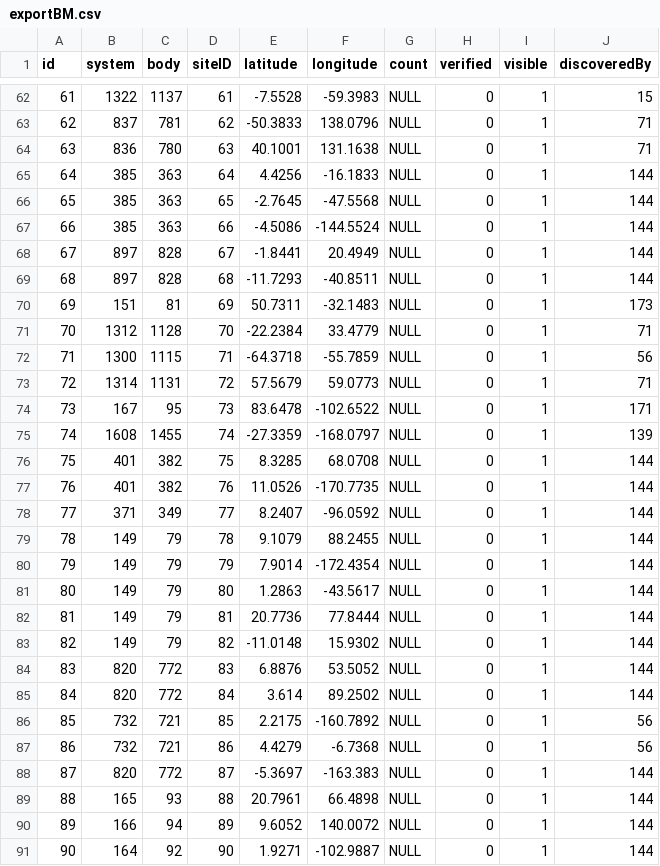
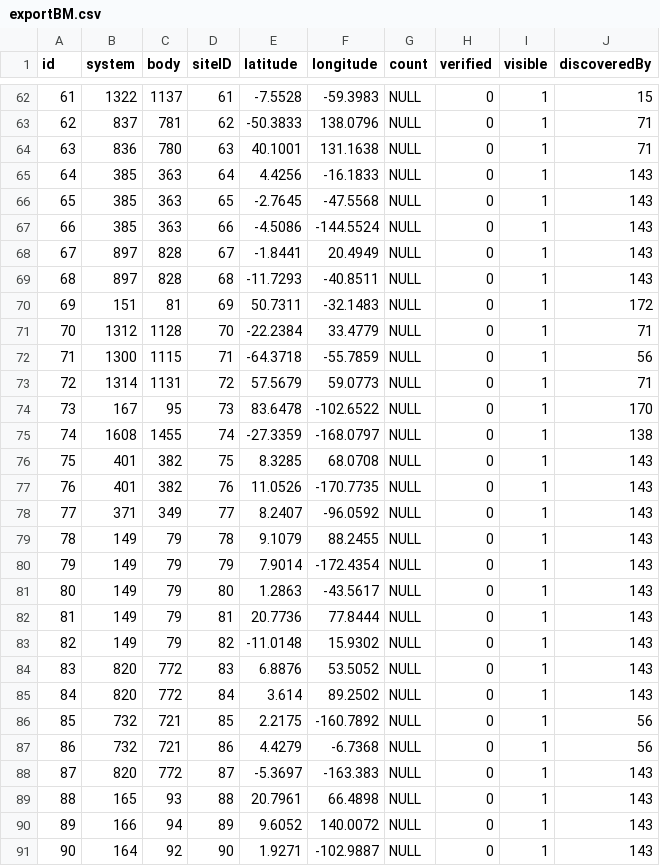
Before and after one commit to canonn-science/CAPIv2-Strapi, a CSV file: seed_files/CSV/exampleData/exportBM.csv, drawn as a sheet; only a part is shown, gaps mark what is left out; the diff covers the shown part only.

```diff
--- a/seed_files/CSV/exampleData/exportBM.csv
+++ b/seed_files/CSV/exampleData/exportBM.csv
@@ -64,8 +64,8 @@ id,system,body,siteID,latitude,longitude,count,verified,visible,discoveredBy
 63,836,780,63,40.1001,131.1638,NULL,0,1,71
-64,385,363,64,4.4256,-16.1833,NULL,0,1,144
-65,385,363,65,-2.7645,-47.5568,NULL,0,1,144
-66,385,363,66,-4.5086,-144.5524,NULL,0,1,144
-67,897,828,67,-1.8441,20.4949,NULL,0,1,144
-68,897,828,68,-11.7293,-40.8511,NULL,0,1,144
-69,151,81,69,50.7311,-32.1483,NULL,0,1,173
+64,385,363,64,4.4256,-16.1833,NULL,0,1,143
+65,385,363,65,-2.7645,-47.5568,NULL,0,1,143
+66,385,363,66,-4.5086,-144.5524,NULL,0,1,143
+67,897,828,67,-1.8441,20.4949,NULL,0,1,143
+68,897,828,68,-11.7293,-40.8511,NULL,0,1,143
+69,151,81,69,50.7311,-32.1483,NULL,0,1,172
 70,1312,1128,70,-22.2384,33.4779,NULL,0,1,71
@@ -73,19 +73,19 @@ id,system,body,siteID,latitude,longitude,count,verified,visible,discoveredBy
 72,1314,1131,72,57.5679,59.0773,NULL,0,1,71
-73,167,95,73,83.6478,-102.6522,NULL,0,1,171
-74,1608,1455,74,-27.3359,-168.0797,NULL,0,1,139
-75,401,382,75,8.3285,68.0708,NULL,0,1,144
-76,401,382,76,11.0526,-170.7735,NULL,0,1,144
-77,371,349,77,8.2407,-96.0592,NULL,0,1,144
-78,149,79,78,9.1079,88.2455,NULL,0,1,144
-79,149,79,79,7.9014,-172.4354,NULL,0,1,144
-80,149,79,80,1.2863,-43.5617,NULL,0,1,144
-81,149,79,81,20.7736,77.8444,NULL,0,1,144
-82,149,79,82,-11.0148,15.9302,NULL,0,1,144
-83,820,772,83,6.8876,53.5052,NULL,0,1,144
-84,820,772,84,3.614,89.2502,NULL,0,1,144
+73,167,95,73,83.6478,-102.6522,NULL,0,1,170
+74,1608,1455,74,-27.3359,-168.0797,NULL,0,1,138
+75,401,382,75,8.3285,68.0708,NULL,0,1,143
+76,401,382,76,11.0526,-170.7735,NULL,0,1,143
+77,371,349,77,8.2407,-96.0592,NULL,0,1,143
+78,149,79,78,9.1079,88.2455,NULL,0,1,143
+79,149,79,79,7.9014,-172.4354,NULL,0,1,143
+80,149,79,80,1.2863,-43.5617,NULL,0,1,143
+81,149,79,81,20.7736,77.8444,NULL,0,1,143
+82,149,79,82,-11.0148,15.9302,NULL,0,1,143
+83,820,772,83,6.8876,53.5052,NULL,0,1,143
+84,820,772,84,3.614,89.2502,NULL,0,1,143
 85,732,721,85,2.2175,-160.7892,NULL,0,1,56
 86,732,721,86,4.4279,-6.7368,NULL,0,1,56
-87,820,772,87,-5.3697,-163.383,NULL,0,1,144
-88,165,93,88,20.7961,66.4898,NULL,0,1,144
-89,166,94,89,9.6052,140.0072,NULL,0,1,144
-90,164,92,90,1.9271,-102.9887,NULL,0,1,144
+87,820,772,87,-5.3697,-163.383,NULL,0,1,143
+88,165,93,88,20.7961,66.4898,NULL,0,1,143
+89,166,94,89,9.6052,140.0072,NULL,0,1,143
+90,164,92,90,1.9271,-102.9887,NULL,0,1,143
```
Also changed, not shown: 43 edited cells elsewhere in this file, seed_files/CSV/exampleData/exportBT.csv, seed_files/CSV/exampleData/exportCMDR.csv, 19 other files.
